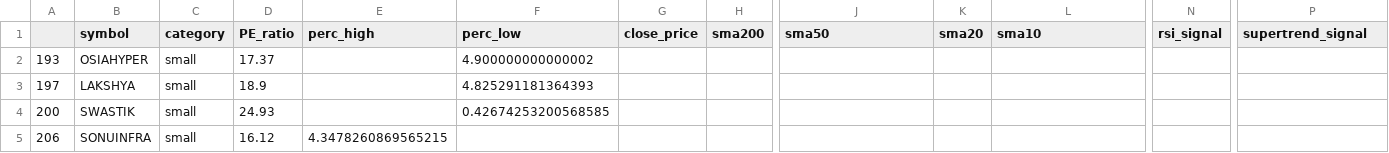
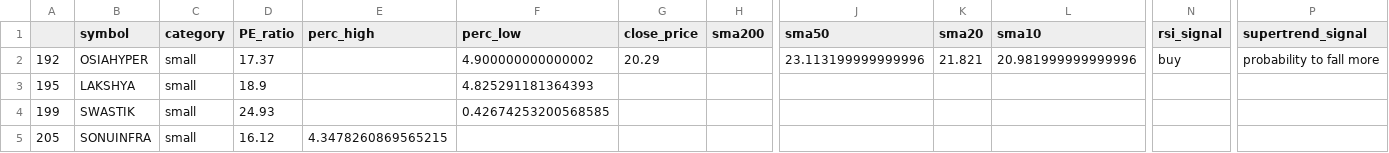
Before and after one commit to kingtvarshin/stock_personalised_alerts, a CSV file: src/indicators_data_small_cap.csv, drawn as a sheet; only a part is shown, gaps mark what is left out; removed rows and columns are numbered as before the commit, all else as after; rows hold the shown columns only; the diff names each change by its address in the sheet, - before the commit and + after, or states it on an @@ line.

```diff
--- a/src/indicators_data_small_cap.csv
+++ b/src/indicators_data_small_cap.csv
-row 2: 193 | OSIAHYPER | small | 17.37 |  | 4.900000000000002
+row 2: 192 | OSIAHYPER | small | 17.37 |  | 4.900000000000002 | 20.29 |  | 23.113199999999996 | 21.821 | 20.981999999999996 | buy | probability to fall more
-A3: 197
+A3: 195
-A4: 200
+A4: 199
-A5: 206
+A5: 205
```
Also changed, not shown: src/indicators_data.csv, src/indicators_data_large_cap.csv, 3 other files.
